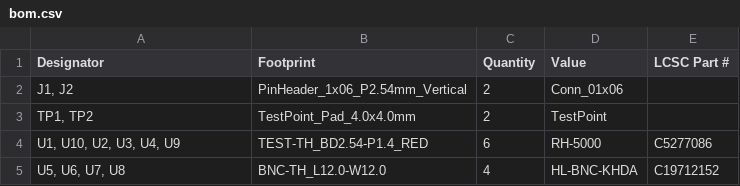
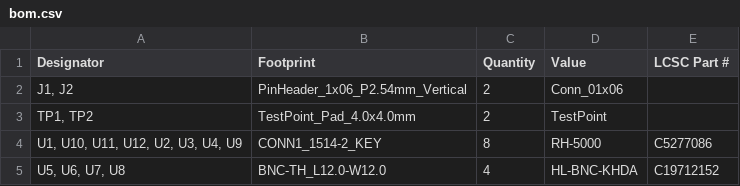
Before and after one commit to Jakedez/PMOD_BNC_Connector, a CSV file: PMOD to BNC Connector/production/bom.csv, drawn as a sheet.

```diff
--- a/PMOD to BNC Connector/production/bom.csv
+++ b/PMOD to BNC Connector/production/bom.csv
@@ -3,3 +3,3 @@
 "TP1, TP2",TestPoint_Pad_4.0x4.0mm,2,TestPoint,
-"U1, U10, U2, U3, U4, U9",TEST-TH_BD2.54-P1.4_RED,6,RH-5000,C5277086
+"U1, U10, U11, U12, U2, U3, U4, U9",CONN1_1514-2_KEY,8,RH-5000,C5277086
 "U5, U6, U7, U8",BNC-TH_L12.0-W12.0,4,HL-BNC-KHDA,C19712152
```
Also changed, not shown: PMOD to BNC Connector/production/positions.csv, 8 other files.
